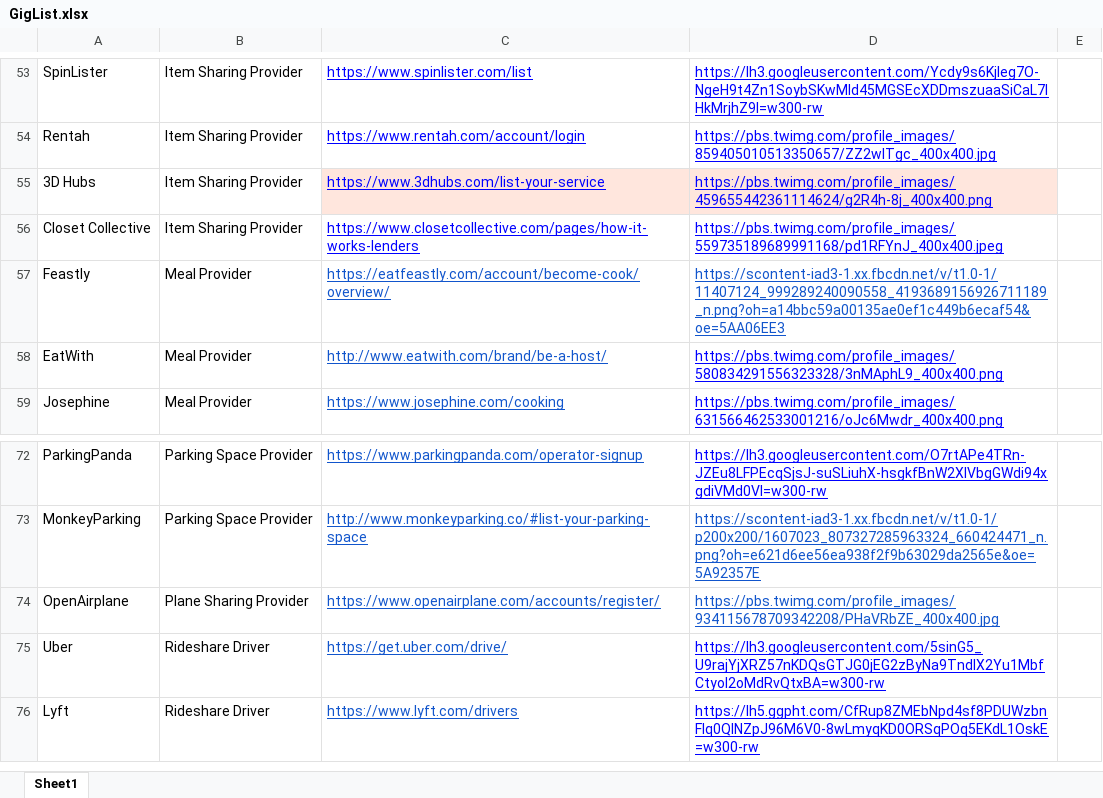
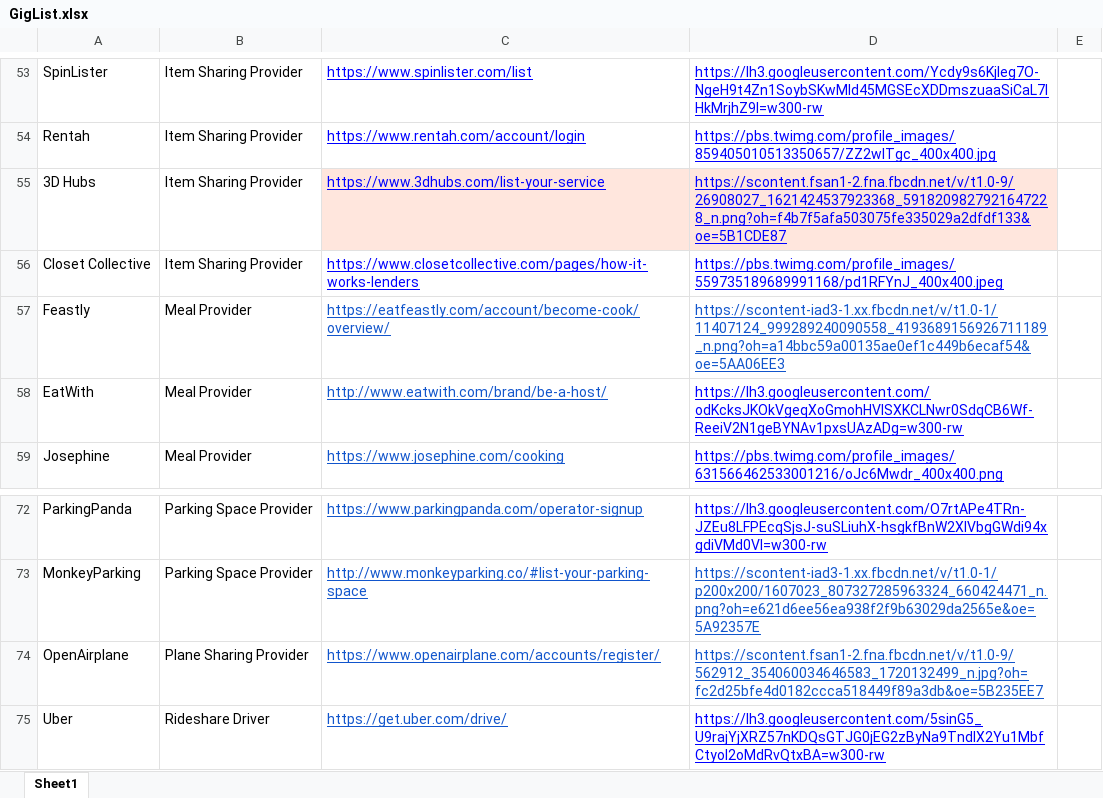
Before and after one commit to lucketta/gig-stacker-website, an Excel workbook: public/GigList.xlsx, sheet Sheet1, drawn as a sheet; only a part is shown, gaps mark what is left out; the shorter side is filled out with more unchanged rows; values as stored, in another font and other column widths than the file's, no borders; charts and pictures and conditional formats and table styles not drawn; the diff names each change by its address in the sheet, - before the commit and + after, or states it on an @@ line.

Commit message:
updated giglist to fix broken image links

```diff
--- a/public/GigList.xlsx (sheet Sheet1)
+++ b/public/GigList.xlsx (sheet Sheet1)
-D55: https://pbs.twimg.com/profile_images/459655442361114624/g2R4h-8j_400x400.png
+D55: https://scontent.fsan1-2.fna.fbcdn.net/v/t1.0-9/26908027_1621424537923368_5918209827921647228_n.png?oh=f4b7f5afa503075fe335029a2dfdf133&oe=5B1CDE87
-D58: https://pbs.twimg.com/profile_images/580834291556323328/3nMAphL9_400x400.png
+D58: https://lh3.googleusercontent.com/odKcksJKOkVgeqXoGmohHVISXKCLNwr0SdqCB6Wf-ReeiV2N1geBYNAv1pxsUAzADg=w300-rw
-D74: https://pbs.twimg.com/profile_images/934115678709342208/PHaVRbZE_400x400.jpg
+D74: https://scontent.fsan1-2.fna.fbcdn.net/v/t1.0-9/562912_354060034646583_1720132499_n.jpg?oh=fc2d25bfe4d0182ccca518449f89a3db&oe=5B235EE7
```
Also changed, not shown: 1 other file.
